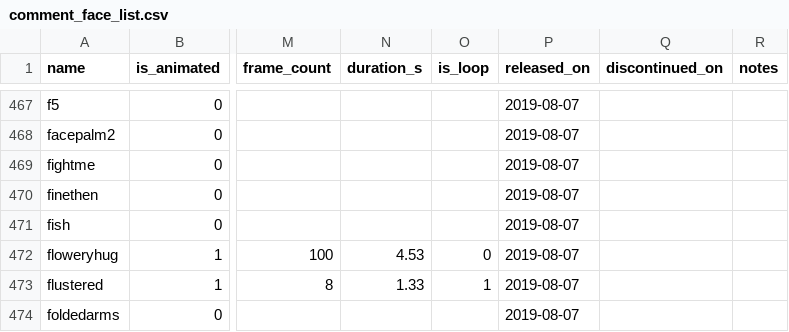
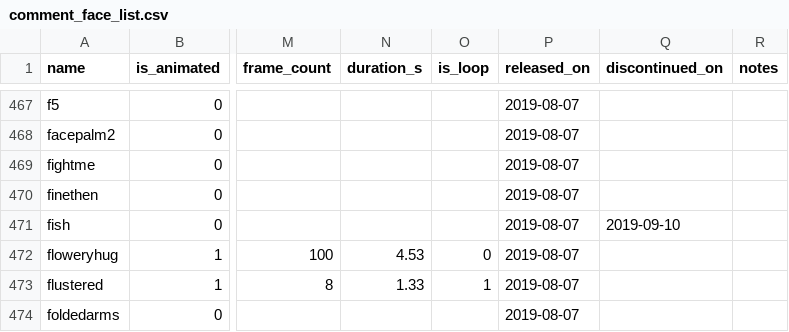
Before and after one commit to r-anime/comment-face-assets, a CSV file: comment_face_list.csv, drawn as a sheet; only a part is shown, gaps mark what is left out; the diff names each change by its address in the sheet, - before the commit and + after, or states it on an @@ line.

```diff
--- a/comment_face_list.csv
+++ b/comment_face_list.csv
-Q471 (discontinued_on): (empty)
+Q471 (discontinued_on): 2019-09-10
```
Also changed, not shown: 1 other file.
